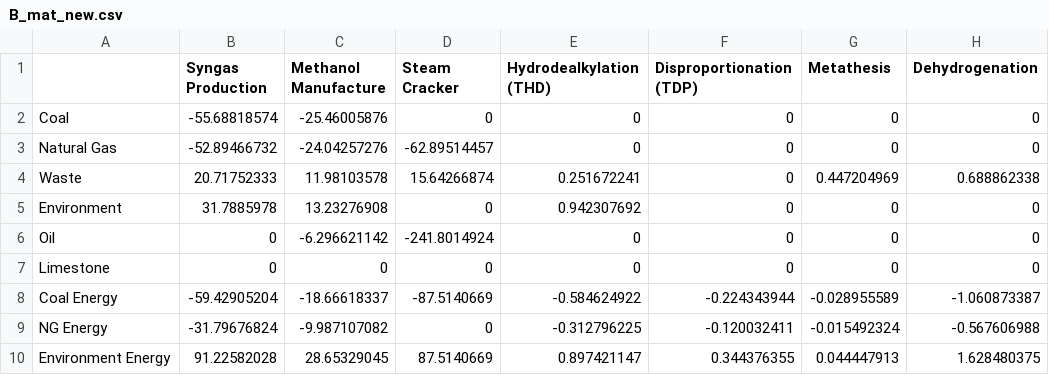
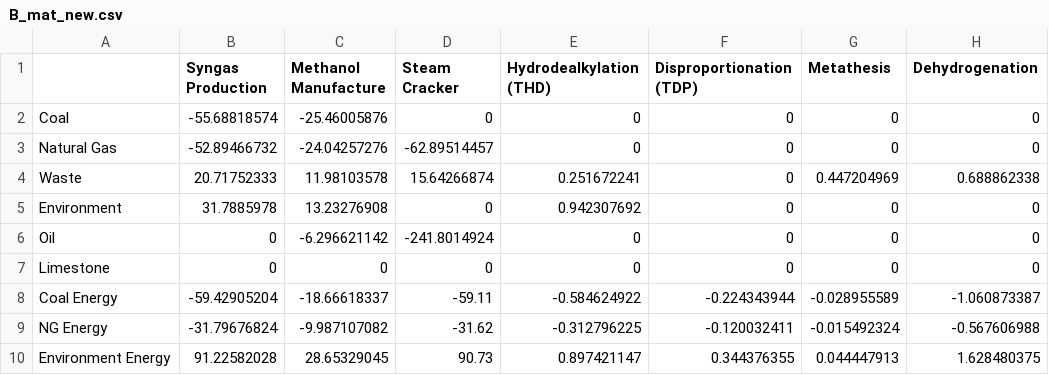
Before and after one commit to vyom-thakker/decarbonization, a CSV file: B_mat_new.csv, drawn as a sheet; only a part is shown; the diff names each change by its address in the sheet, - before the commit and + after, or states it on an @@ line.

```diff
--- a/B_mat_new.csv
+++ b/B_mat_new.csv
-D8 (Steam Cracker): -87.5140669
+D8 (Steam Cracker): -59.11
-D9 (Steam Cracker): 0
+D9 (Steam Cracker): -31.62
-D10 (Steam Cracker): 87.5140669
+D10 (Steam Cracker): 90.73
```
Also changed, not shown: 2 other files.
